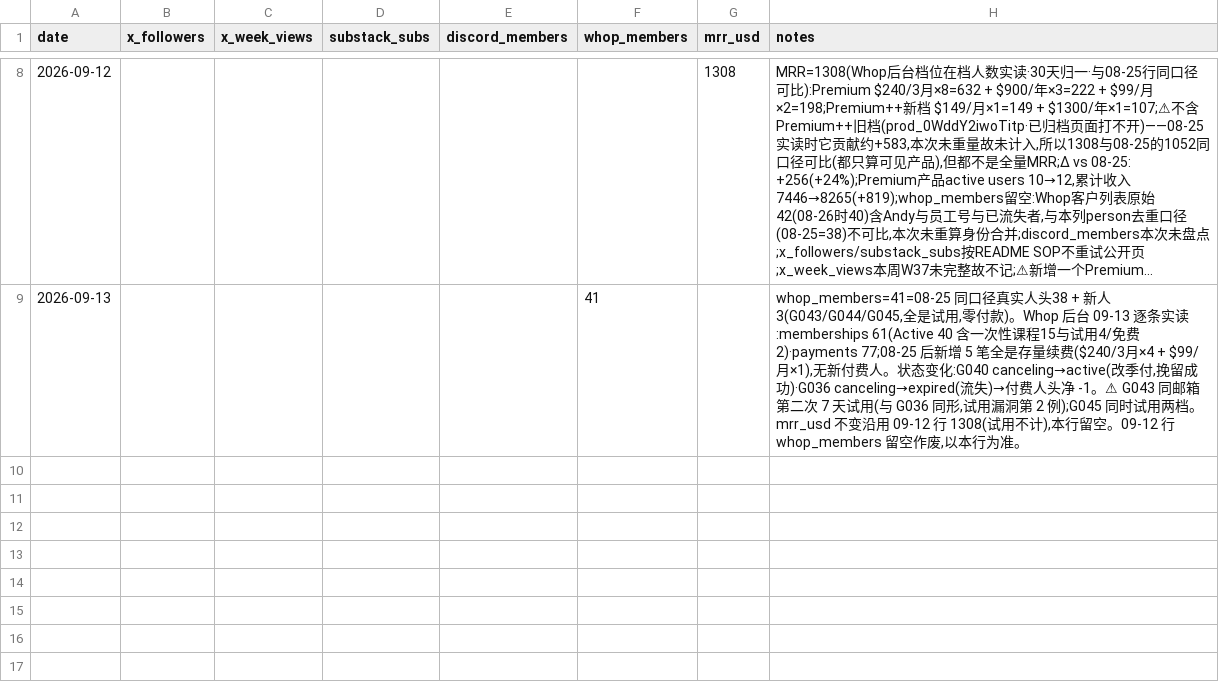
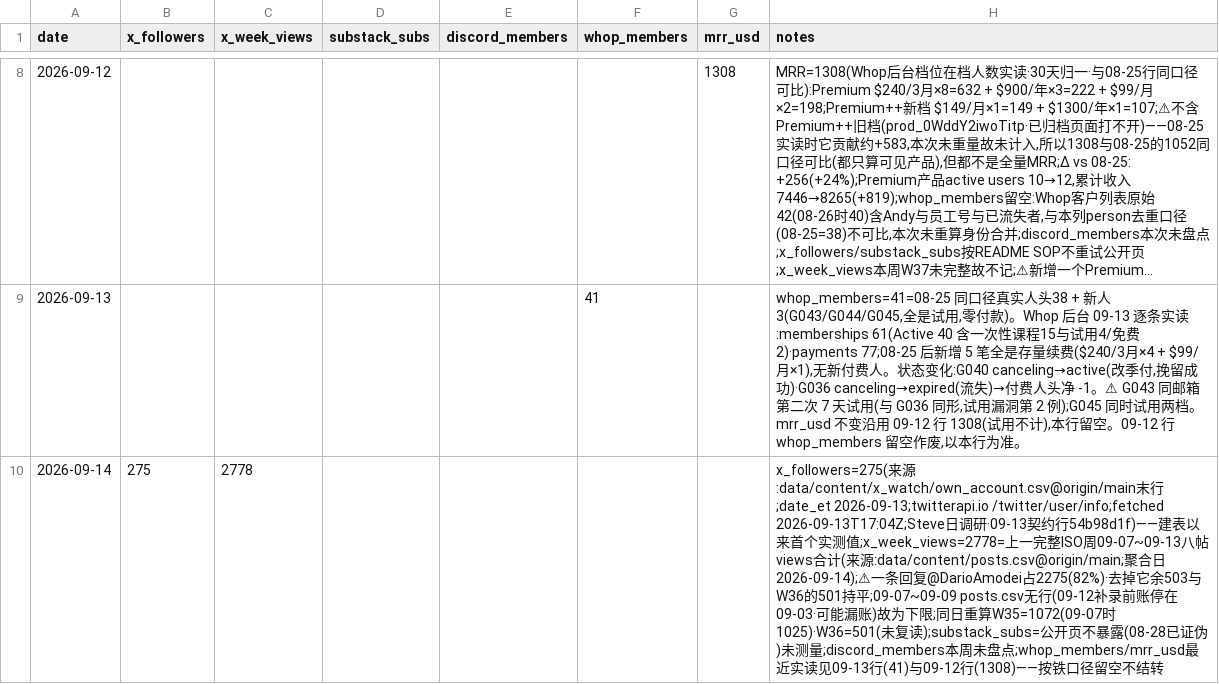
Before and after one commit to Fluxus-Trade-Lab/fluxus-dashboard, a CSV file: data/growth/metrics.csv, drawn as a sheet; only a part is shown, gaps mark what is left out; long unchanged cells end in …; the diff names each change by its address in the sheet, - before the commit and + after, or states it on an @@ line.

```diff
--- a/data/growth/metrics.csv
+++ b/data/growth/metrics.csv
+row 10: 2026-09-14 | 275 | 2778 |  |  |  |  | x_followers=275(来源:data/content/x_watch/own_account.csv@origin/main末行;date_et 2026-09-13;twitterapi.io /twitter/user/info;fetched 2026-09-13T17:04Z;Steve日调研·09-13契约行54b98d1f)——建表以来首个实测值;x_week_views=2778=上一完整ISO周09-07~09-13八帖views合计(来源:data/content/posts.csv@origin/main;聚合日2026-09-14);⚠一条回复@DarioAmodei占2275(82%)·去掉它余503与W36的501持平;09-07~09-09 posts.csv无行(09-12补录前账停在09-03·可能漏账)故为下限;同日重算W35=1072(09-07时1025)·W36=501(未复读);substack_subs=公开页不暴露(08-28已证伪)未测量;discord_members本周未盘点;whop_members/mrr_usd最近实读见09-13行(41)与09-12行(1308)——按铁口径留空不结转
```
Also changed, not shown: 2 other files.
